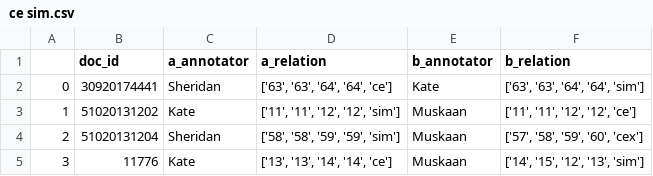
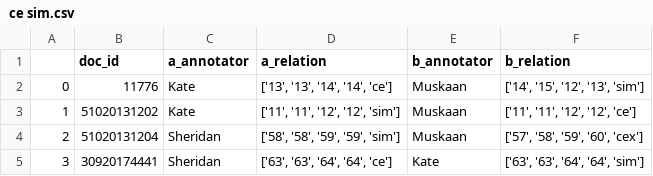
Before and after one commit to sfeucht/annotation_evaluation, a CSV file: 100_coh_disagreements/ce sim.csv, drawn as a sheet.

```diff
--- a/100_coh_disagreements/ce sim.csv
+++ b/100_coh_disagreements/ce sim.csv
@@ -1,5 +1,5 @@
 ,doc_id,a_annotator,a_relation,b_annotator,b_relation
-0,30920174441,Sheridan,"['63', '63', '64', '64', 'ce']",Kate,"['63', '63', '64', '64', 'sim']"
+0,11776,Kate,"['13', '13', '14', '14', 'ce']",Muskaan,"['14', '15', '12', '13', 'sim']"
 1,51020131202,Kate,"['11', '11', '12', '12', 'sim']",Muskaan,"['11', '11', '12', '12', 'ce']"
 2,51020131204,Sheridan,"['58', '58', '59', '59', 'sim']",Muskaan,"['57', '58', '59', '60', 'cex']"
-3,11776,Kate,"['13', '13', '14', '14', 'ce']",Muskaan,"['14', '15', '12', '13', 'sim']"
+3,30920174441,Sheridan,"['63', '63', '64', '64', 'ce']",Kate,"['63', '63', '64', '64', 'sim']"
```
Also changed, not shown: 100_coh_disagreements/ce elab.csv, 100_coh_disagreements/cond elab.csv, 7 other files.
